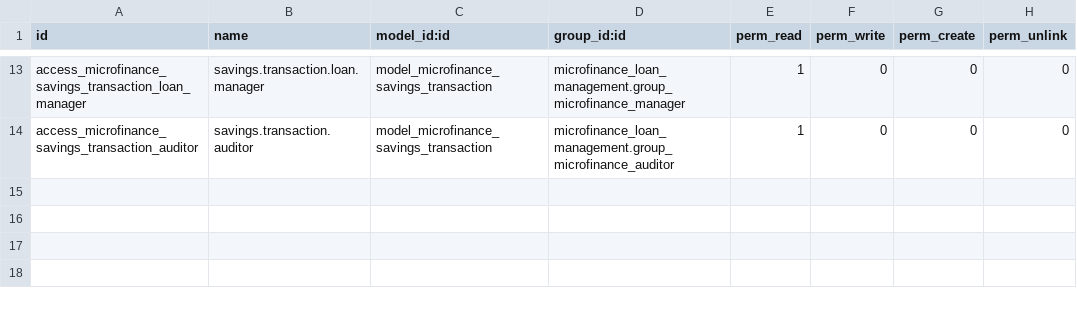
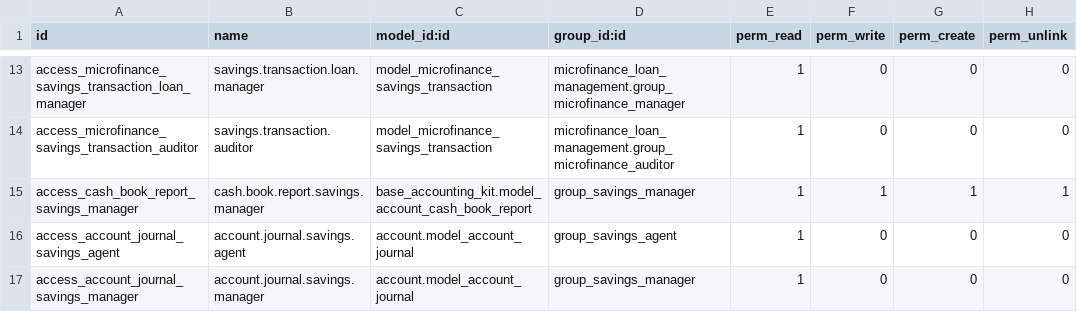
Before and after one commit to jeranut/imf, a CSV file: microfinance_savings_management/security/ir.model.access.csv, drawn as a sheet; only a part is shown, gaps mark what is left out; the diff names each change by its address in the sheet, - before the commit and + after, or states it on an @@ line.

```diff
--- a/microfinance_savings_management/security/ir.model.access.csv
+++ b/microfinance_savings_management/security/ir.model.access.csv
+row 15: access_cash_book_report_savings_manager | cash.book.report.savings.manager | base_accounting_kit.model_account_cash_book_report | group_savings_manager | 1 | 1 | 1 | 1
+row 16: access_account_journal_savings_agent | account.journal.savings.agent | account.model_account_journal | group_savings_agent | 1 | 0 | 0 | 0
+row 17: access_account_journal_savings_manager | account.journal.savings.manager | account.model_account_journal | group_savings_manager | 1 | 0 | 0 | 0
```
Also changed, not shown: microfinance_loan_management/security/ir.model.access.csv, 44 other files.
